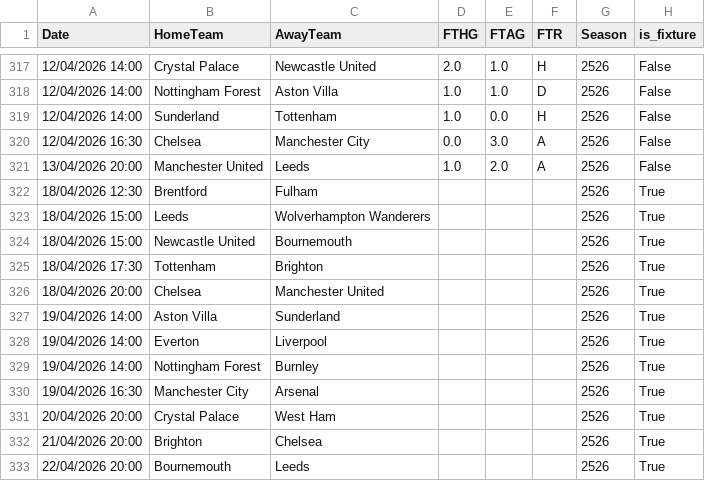
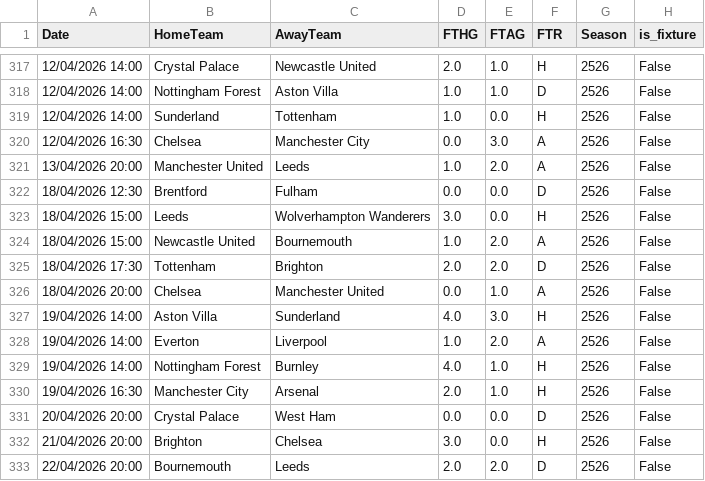
Before and after one commit to limitless235/Premier-League-Predictor, a CSV file: data/raw/season_2526.csv, drawn as a sheet; only a part is shown, gaps mark what is left out; the diff covers the shown part only.

Commit message:
Added automated match result updater and sync season_2526 data with recent scores

```diff
--- a/data/raw/season_2526.csv
+++ b/data/raw/season_2526.csv
@@ -321,13 +321,13 @@ Date,HomeTeam,AwayTeam,FTHG,FTAG,FTR,Season,is_fixture
 13/04/2026 20:00,Manchester United,Leeds,1.0,2.0,A,2526,False
-18/04/2026 12:30,Brentford,Fulham,,,,2526,True
-18/04/2026 15:00,Leeds,Wolverhampton Wanderers,,,,2526,True
-18/04/2026 15:00,Newcastle United,Bournemouth,,,,2526,True
-18/04/2026 17:30,Tottenham,Brighton,,,,2526,True
-18/04/2026 20:00,Chelsea,Manchester United,,,,2526,True
-19/04/2026 14:00,Aston Villa,Sunderland,,,,2526,True
-19/04/2026 14:00,Everton,Liverpool,,,,2526,True
-19/04/2026 14:00,Nottingham Forest,Burnley,,,,2526,True
-19/04/2026 16:30,Manchester City,Arsenal,,,,2526,True
-20/04/2026 20:00,Crystal Palace,West Ham,,,,2526,True
-21/04/2026 20:00,Brighton,Chelsea,,,,2526,True
-22/04/2026 20:00,Bournemouth,Leeds,,,,2526,True
+18/04/2026 12:30,Brentford,Fulham,0.0,0.0,D,2526,False
+18/04/2026 15:00,Leeds,Wolverhampton Wanderers,3.0,0.0,H,2526,False
+18/04/2026 15:00,Newcastle United,Bournemouth,1.0,2.0,A,2526,False
+18/04/2026 17:30,Tottenham,Brighton,2.0,2.0,D,2526,False
+18/04/2026 20:00,Chelsea,Manchester United,0.0,1.0,A,2526,False
+19/04/2026 14:00,Aston Villa,Sunderland,4.0,3.0,H,2526,False
+19/04/2026 14:00,Everton,Liverpool,1.0,2.0,A,2526,False
+19/04/2026 14:00,Nottingham Forest,Burnley,4.0,1.0,H,2526,False
+19/04/2026 16:30,Manchester City,Arsenal,2.0,1.0,H,2526,False
+20/04/2026 20:00,Crystal Palace,West Ham,0.0,0.0,D,2526,False
+21/04/2026 20:00,Brighton,Chelsea,3.0,0.0,H,2526,False
+22/04/2026 20:00,Bournemouth,Leeds,2.0,2.0,D,2526,False
```
Also changed, not shown: 52 edited cells elsewhere in this file, 2 other files.
